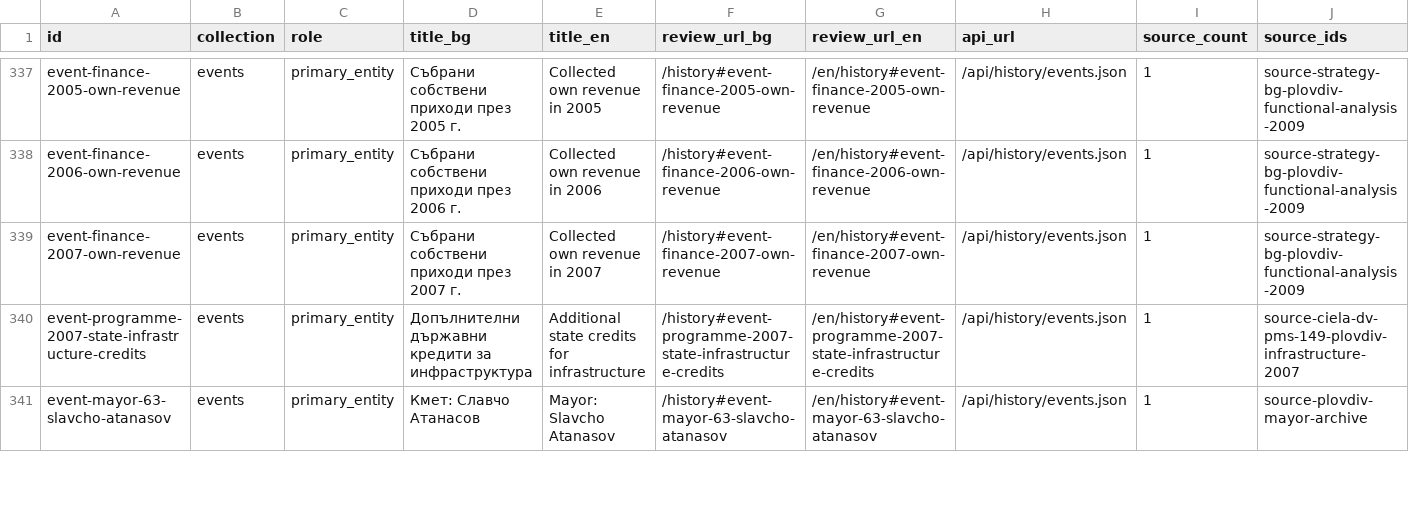
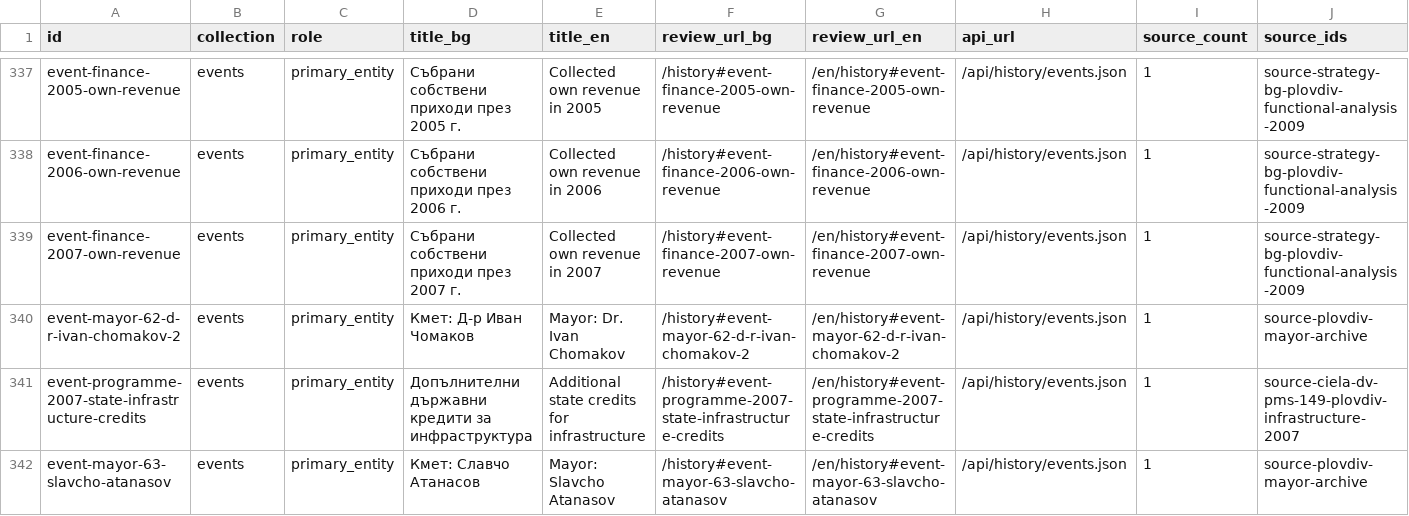
Before and after one commit to isavita/open-plovdiv, a CSV file: apps/web/public/data/history/csv/source-coverage.csv, drawn as a sheet; only a part is shown, gaps mark what is left out; rows hold the shown columns only; the diff covers the shown part only; the diff names each change by its address in the sheet, - before the commit and + after, or states it on an @@ line.

```diff
--- a/apps/web/public/data/history/csv/source-coverage.csv
+++ b/apps/web/public/data/history/csv/source-coverage.csv
+row 340: event-mayor-62-d-r-ivan-chomakov-2 | events | primary_entity | Кмет: Д-р Иван Чомаков | Mayor: Dr. Ivan Chomakov | /history#event-mayor-62-d-r-ivan-chomakov-2 | /en/history#event-mayor-62-d-r-ivan-chomakov-2 | /api/history/events.json | 1 | source-plovdiv-mayor-archive
```
Also changed, not shown: 1 added row and 2 edited cells elsewhere in this file, apps/web/public/data/history/csv/editorial-review.csv, apps/web/public/data/history/csv/events.csv, 38 other files.
